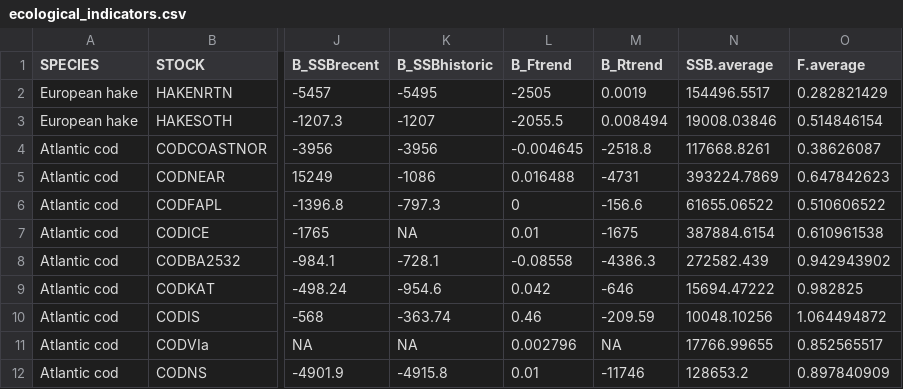
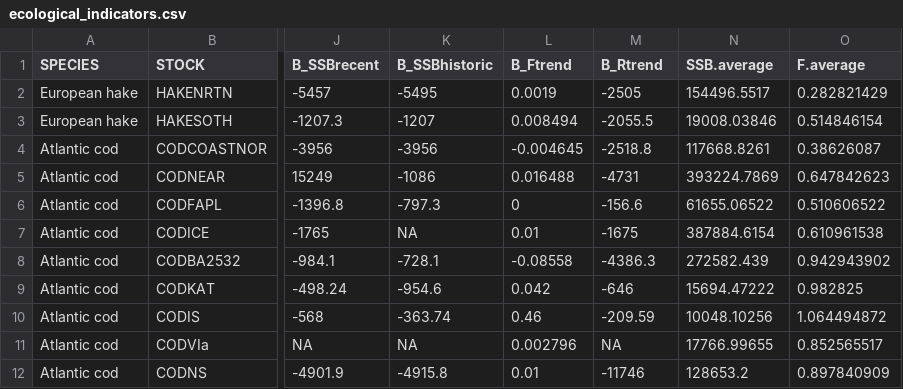
Before and after one commit to futureoceanslab/Fisheries-Resilience-Index, a CSV file: data/ecological_indicators.csv, drawn as a sheet; only a part is shown, gaps mark what is left out; the diff names each change by its address in the sheet, - before the commit and + after, or states it on an @@ line.

```diff
--- a/data/ecological_indicators.csv
+++ b/data/ecological_indicators.csv
-L2 (B_Ftrend): -2505
+L2 (B_Ftrend): 0.0019
-M2 (B_Rtrend): 0.0019
+M2 (B_Rtrend): -2505
-L3 (B_Ftrend): -2055.5
+L3 (B_Ftrend): 0.008494
-M3 (B_Rtrend): 0.008494
+M3 (B_Rtrend): -2055.5
```
Also changed, not shown: 28 other files.
